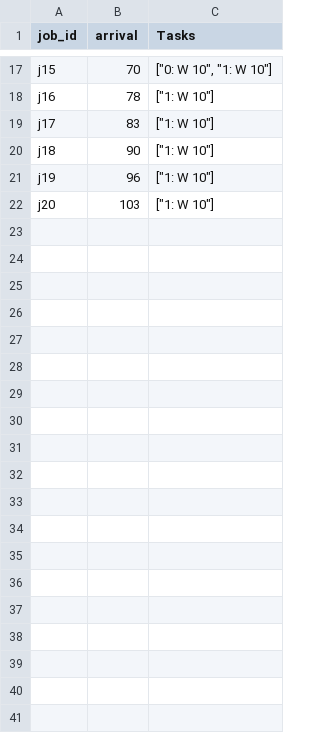
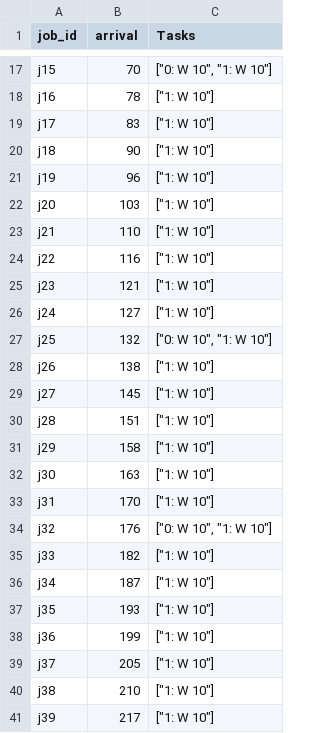
Before and after one commit to RohanMukka/multi-stage-queue-pipeline, a CSV file: implementation/obj-b/barista_wl.csv, drawn as a sheet; only a part is shown, gaps mark what is left out; the diff covers the shown part only.

```diff
--- a/implementation/obj-b/barista_wl.csv
+++ b/implementation/obj-b/barista_wl.csv
@@ -22 +22,20 @@ j19,96,["1: W 10"]
 j20,103,["1: W 10"]
+j21,110,["1: W 10"]
+j22,116,["1: W 10"]
+j23,121,["1: W 10"]
+j24,127,["1: W 10"]
+j25,132,"[""0: W 10"", ""1: W 10""]"
+j26,138,["1: W 10"]
+j27,145,["1: W 10"]
+j28,151,["1: W 10"]
+j29,158,["1: W 10"]
+j30,163,["1: W 10"]
+j31,170,["1: W 10"]
+j32,176,"[""0: W 10"", ""1: W 10""]"
+j33,182,["1: W 10"]
+j34,187,["1: W 10"]
+j35,193,["1: W 10"]
+j36,199,["1: W 10"]
+j37,205,["1: W 10"]
+j38,210,["1: W 10"]
+j39,217,["1: W 10"]
```
Also changed, not shown: 11 added rows elsewhere in this file, 4 other files.
